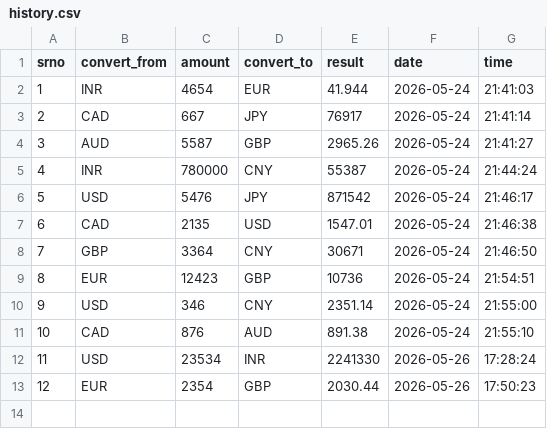
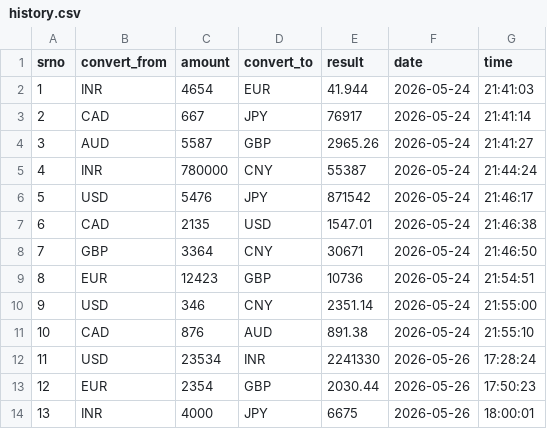
Before and after one commit to Sumit-Shastri/real-time-currency-converter, a CSV file: history.csv, drawn as a sheet; the diff names each change by its address in the sheet, - before the commit and + after, or states it on an @@ line.

```diff
--- a/history.csv
+++ b/history.csv
+row 14: 13 | INR | 4000 | JPY | 6675 | 2026-05-26 | 18:00:01
```
Also changed, not shown: 5 other files.
